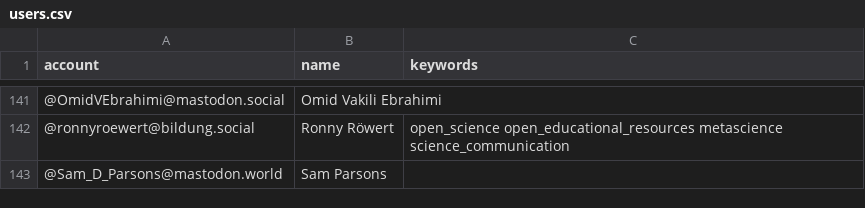
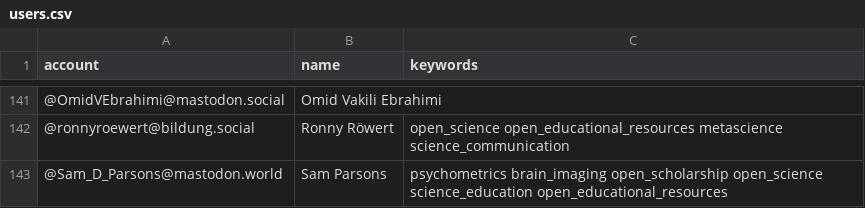
Before and after one commit to smach/Mastodon-OpenScience, a CSV file: resources/users.csv, drawn as a sheet; only a part is shown, gaps mark what is left out.

Commit message:
Update users.csv

```diff
--- a/resources/users.csv
+++ b/resources/users.csv
@@ -142,2 +142,2 @@ account,name,keywords
 @ronnyroewert@bildung.social,Ronny Röwert,open_science open_educational_resources metascience science_communication
-@Sam_D_Parsons@mastodon.world,Sam Parsons,
+@Sam_D_Parsons@mastodon.world,Sam Parsons,psychometrics brain_imaging open_scholarship open_science science_education open_educational_resources
```
